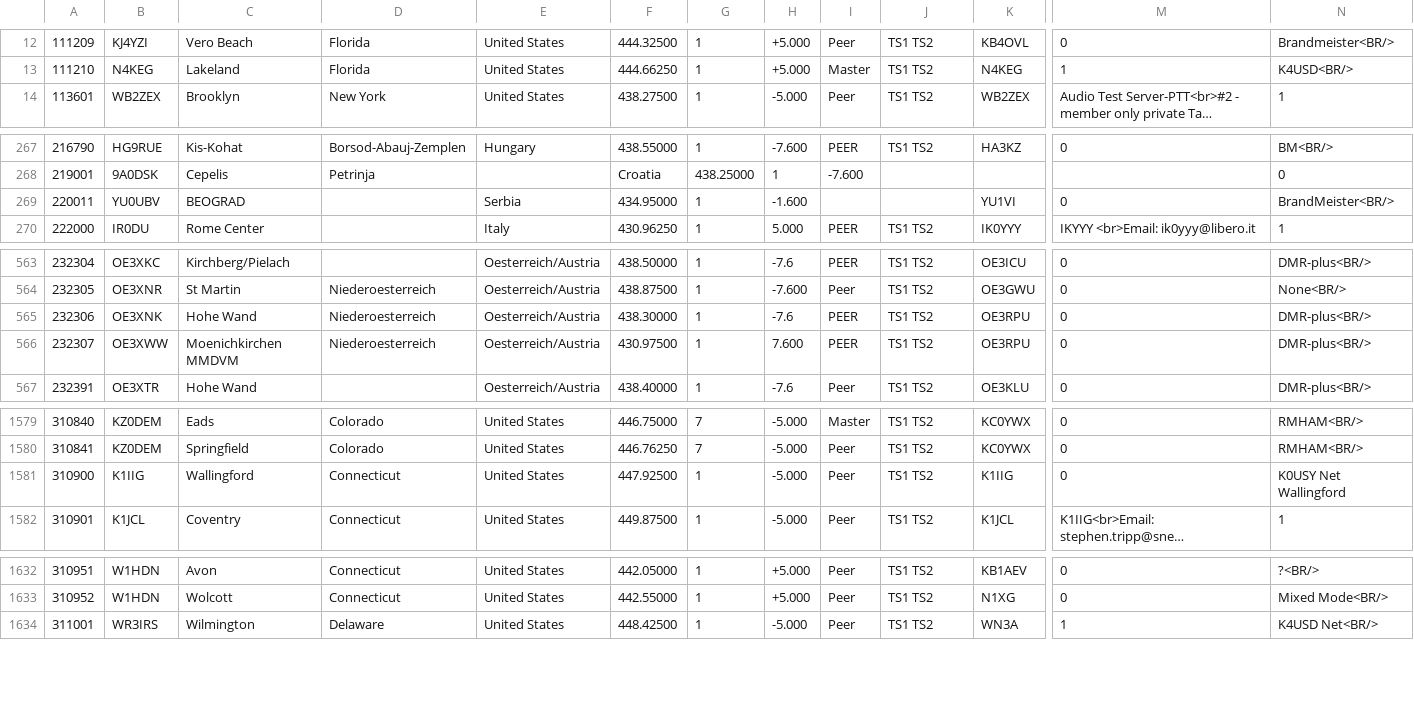
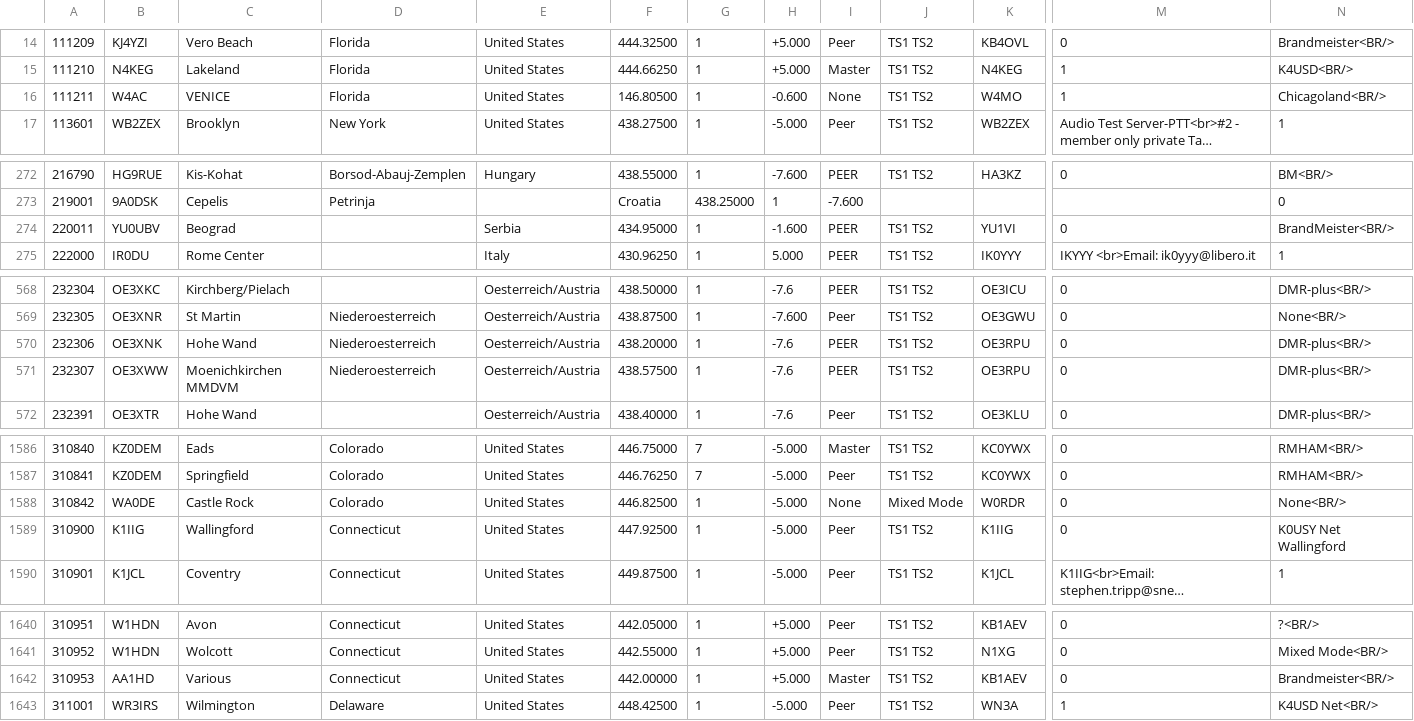
Before and after one commit to n0mjs710/hblink, a CSV file: peer_ids.csv, drawn as a sheet; only a part is shown, gaps mark what is left out; long unchanged cells end in …; addresses are those after the commit; rows hold the shown columns only; the diff covers the shown part only; the diff names each change by its address in the sheet, - before the commit and + after, or states it on an @@ line.

```diff
--- a/peer_ids.csv
+++ b/peer_ids.csv
+row 16: 111211 | W4AC | VENICE | Florida | United States | 146.80500 | 1 | -0.600 | None | TS1 TS2 | W4MO | 1 | Chicagoland<BR/>
-C274: BEOGRAD
+C274: Beograd
-I274: (empty)
+I274: PEER
-J274: (empty)
+J274: TS1 TS2
-F570: 438.30000
+F570: 438.20000
-F571: 430.97500
+F571: 438.57500
-H571: 7.600
+H571: -7.6
+row 1588: 310842 | WA0DE | Castle Rock | Colorado | United States | 446.82500 | 1 | -5.000 | None | Mixed Mode | W0RDR | 0 | None<BR/>
+row 1642: 310953 | AA1HD | Various | Connecticut | United States | 442.00000 | 1 | +5.000 | Master | TS1 TS2 | KB1AEV | 0 | Brandmeister<BR/>
```
Also changed, not shown: 8 added rows and 18 edited cells elsewhere in this file, 2 other files.
